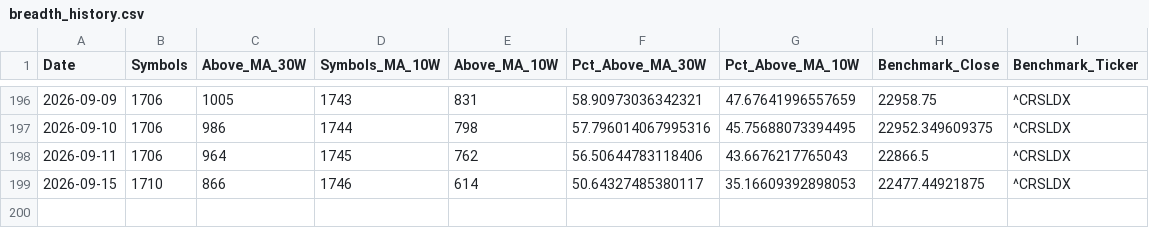
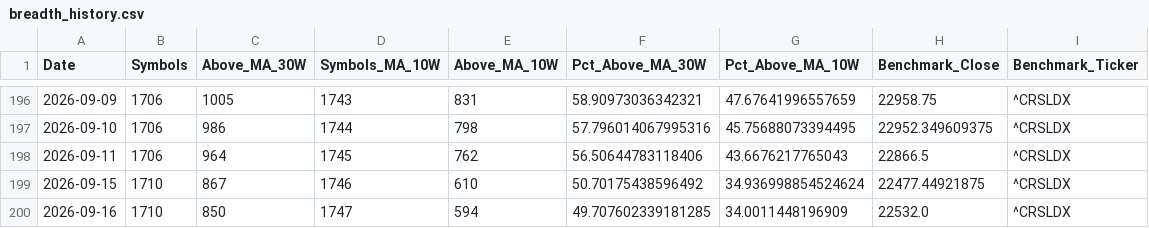
Before and after one commit to khd343/Stage, a CSV file: data/breadth_history.csv, drawn as a sheet; only a part is shown, gaps mark what is left out.

```diff
--- a/data/breadth_history.csv
+++ b/data/breadth_history.csv
@@ -198,2 +198,3 @@ Date,Symbols,Above_MA_30W,Symbols_MA_10W,Above_MA_10W,Pct_Above_MA_30W,Pct_Above
 2026-09-11,1706,964,1745,762,56.50644783118406,43.6676217765043,22866.5,^CRSLDX
-2026-09-15,1710,866,1746,614,50.64327485380117,35.16609392898053,22477.44921875,^CRSLDX
+2026-09-15,1710,867,1746,610,50.70175438596492,34.936998854524624,22477.44921875,^CRSLDX
+2026-09-16,1710,850,1747,594,49.707602339181285,34.0011448196909,22532.0,^CRSLDX
```
Also changed, not shown: data/maturing.csv, 3 other files.
